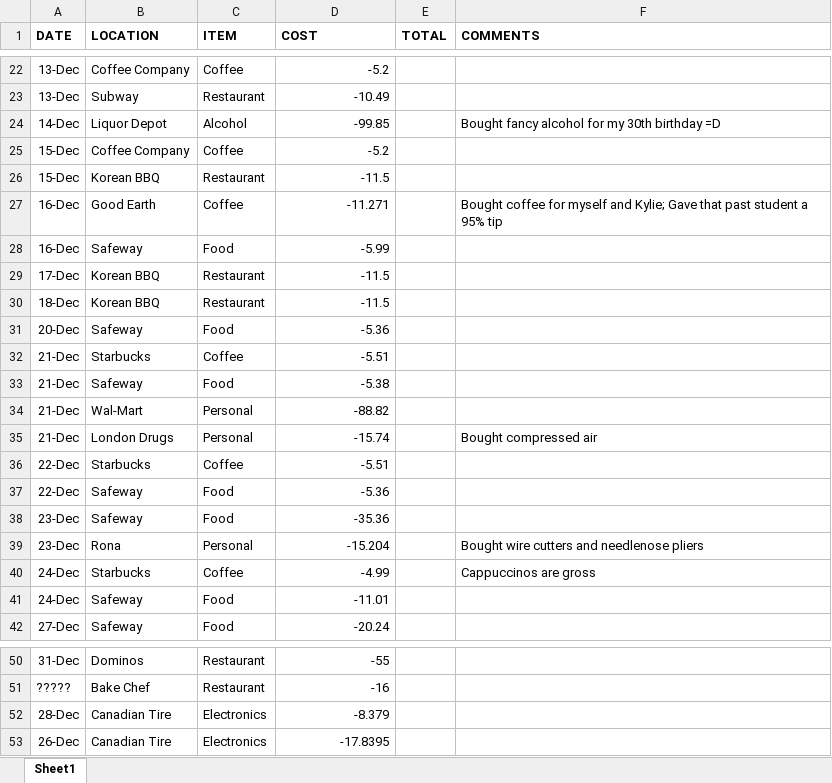
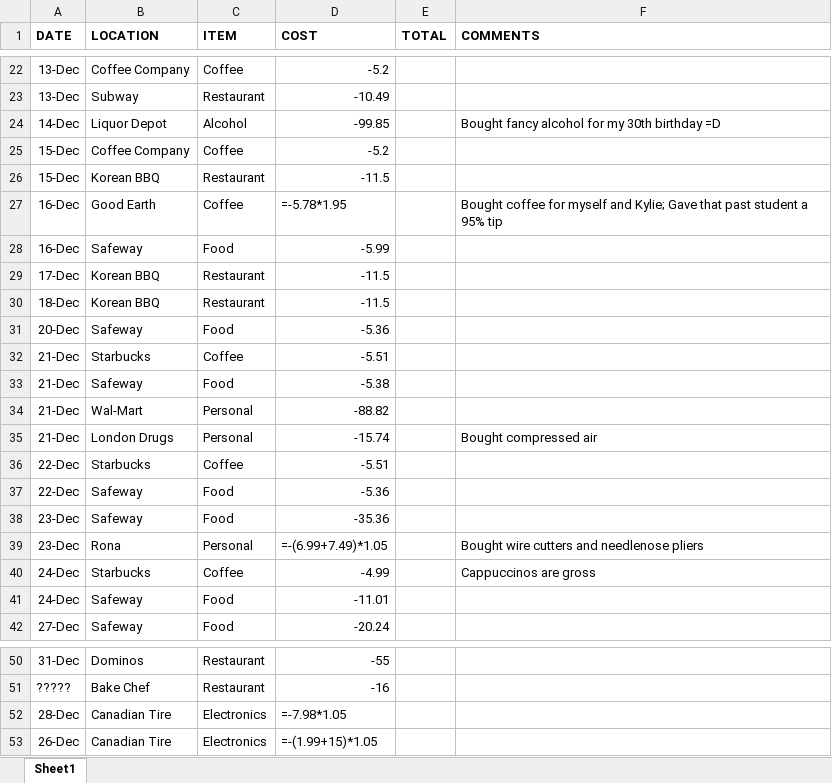
Before and after one commit to cozy-fox/FinanceAnalysis, an Excel workbook: Finance_Data/2019/Dec_2019.xlsx, sheet Sheet1, drawn as a sheet; only a part is shown, gaps mark what is left out; values as stored, in another font and other column widths than the file's, no borders; formulas without a stored value are shown as written; the diff names each change by its address in the sheet, - before the commit and + after, or states it on an @@ line.

```diff
--- a/Finance_Data/2019/Dec_2019.xlsx (sheet Sheet1)
+++ b/Finance_Data/2019/Dec_2019.xlsx (sheet Sheet1)
-D27 (COST): -11.271
+D27 (COST): =-5.78*1.95
-D39 (COST): -15.204
+D39 (COST): =-(6.99+7.49)*1.05
-D52 (COST): -8.379
+D52 (COST): =-7.98*1.05
-D53 (COST): -17.8395
+D53 (COST): =-(1.99+15)*1.05
```
Also changed, not shown: Finance_Data.xlsx, Finance_Data/2018/Dec_2018.xlsx, 27 other files.
